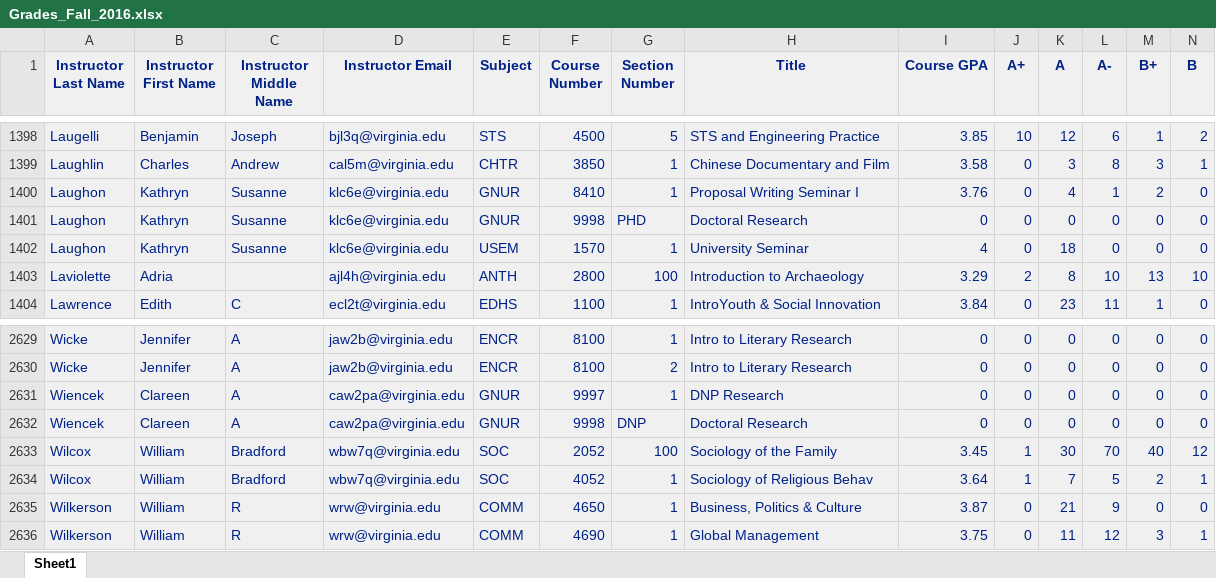
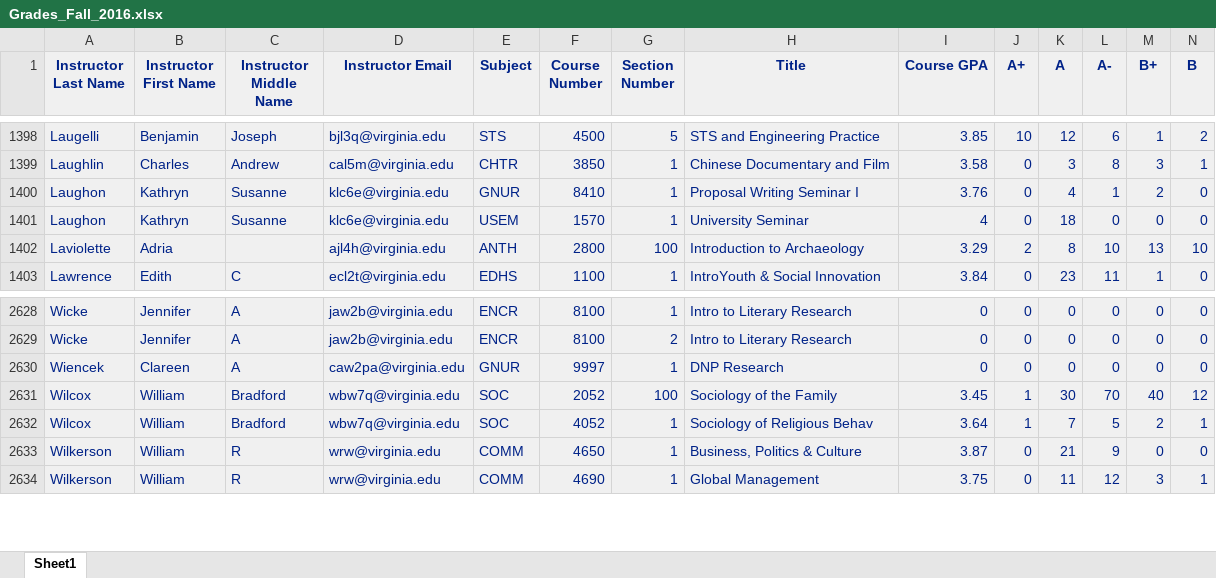
Before and after one commit to thecourseforum/theCourseForum, an Excel workbook: grades/data/excel_files/Grades_Fall_2016.xlsx, sheet Sheet1, drawn as a sheet; only a part is shown, gaps mark what is left out; values as stored, in another font and other column widths than the file's, no borders; rows hold the shown columns only; the diff names each change by its address in the sheet, - before the commit and + after, or states it on an @@ line.

```diff
--- a/grades/data/excel_files/Grades_Fall_2016.xlsx (sheet Sheet1)
+++ b/grades/data/excel_files/Grades_Fall_2016.xlsx (sheet Sheet1)
-row 1401: Laughon | Kathryn | Susanne | klc6e@virginia.edu | GNUR | 9998 | PHD | Doctoral Research | 0 | 0 | 0 | 0 | 0 | 0
-row 2632: Wiencek | Clareen | A | caw2pa@virginia.edu | GNUR | 9998 | DNP | Doctoral Research | 0 | 0 | 0 | 0 | 0 | 0
```
Also changed, not shown: grades/data/excel_files/Grades_Fall_2011.xlsx, grades/data/excel_files/Grades_Fall_2012.xlsx, 5 other files.
